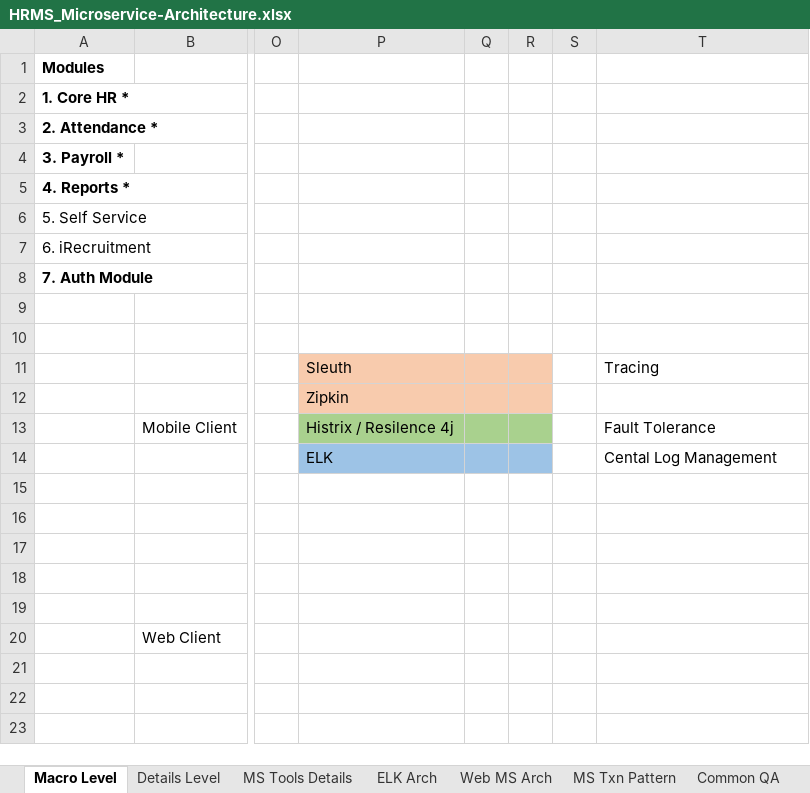
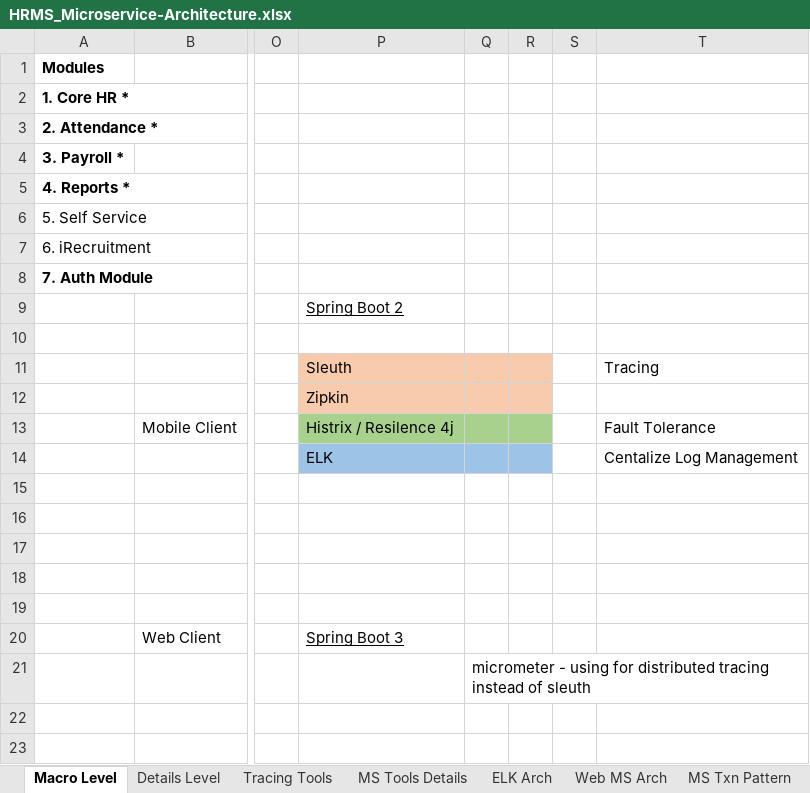
Before and after one commit to mamun7025/microservice-architecture, an Excel workbook: HRMS_Microservice-Architecture.xlsx, sheet Macro Level, drawn as a sheet; only a part is shown, gaps mark what is left out; values as stored, in another font and other column widths than the file's, no borders; charts and pictures not drawn; the diff names each change by its address in the sheet, - before the commit and + after, or states it on an @@ line.

```diff
--- a/HRMS_Microservice-Architecture.xlsx (sheet Macro Level)
+++ b/HRMS_Microservice-Architecture.xlsx (sheet Macro Level)
+sheet tab: Tracing Tools
-P9: (empty)
+P9: Spring Boot 2
-T14: Cental Log Management
+T14: Centalize Log Management
-P20: (empty)
+P20: Spring Boot 3
-Q21: (empty)
+Q21: micrometer - using for distributed tracing instead of sleuth
```
Also changed, not shown: sheet MS Txn Pattern, 1 other file.
